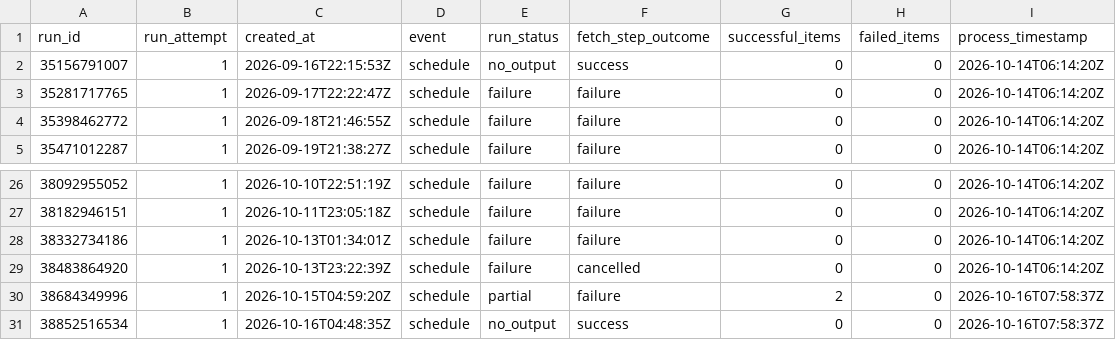
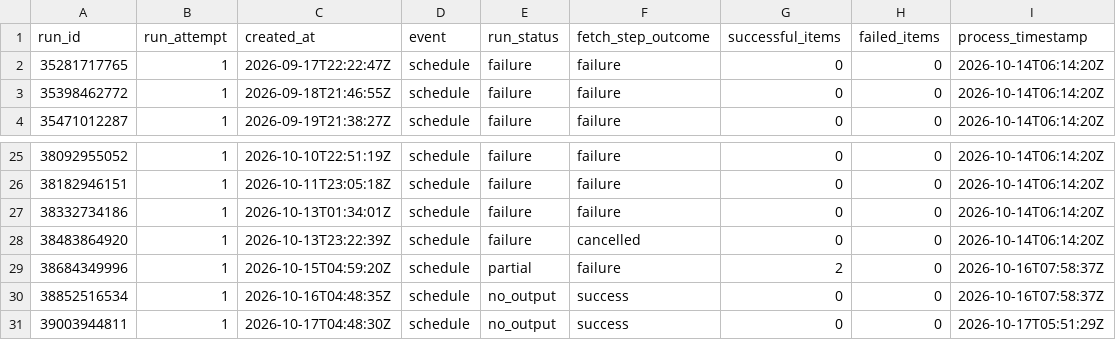
Before and after one commit to ZhongZheng782/Yahoo.Finance, a CSV file: data/reports/raw_wayback_run_history.csv, drawn as a sheet; only a part is shown, gaps mark what is left out; removed rows and columns are numbered as before the commit, all else as after; the diff names each change by its address in the sheet, - before the commit and + after, or states it on an @@ line.

```diff
--- a/data/reports/raw_wayback_run_history.csv
+++ b/data/reports/raw_wayback_run_history.csv
-row 2: 35156791007 | 1 | 2026-09-16T22:15:53Z | schedule | no_output | success | 0 | 0 | 2026-10-14T06:14:20Z
+row 31: 39003944811 | 1 | 2026-10-17T04:48:30Z | schedule | no_output | success | 0 | 0 | 2026-10-17T05:51:29Z
```
Also changed, not shown: data/reports/raw_wayback_coverage_matrix.csv, 2 other files.
